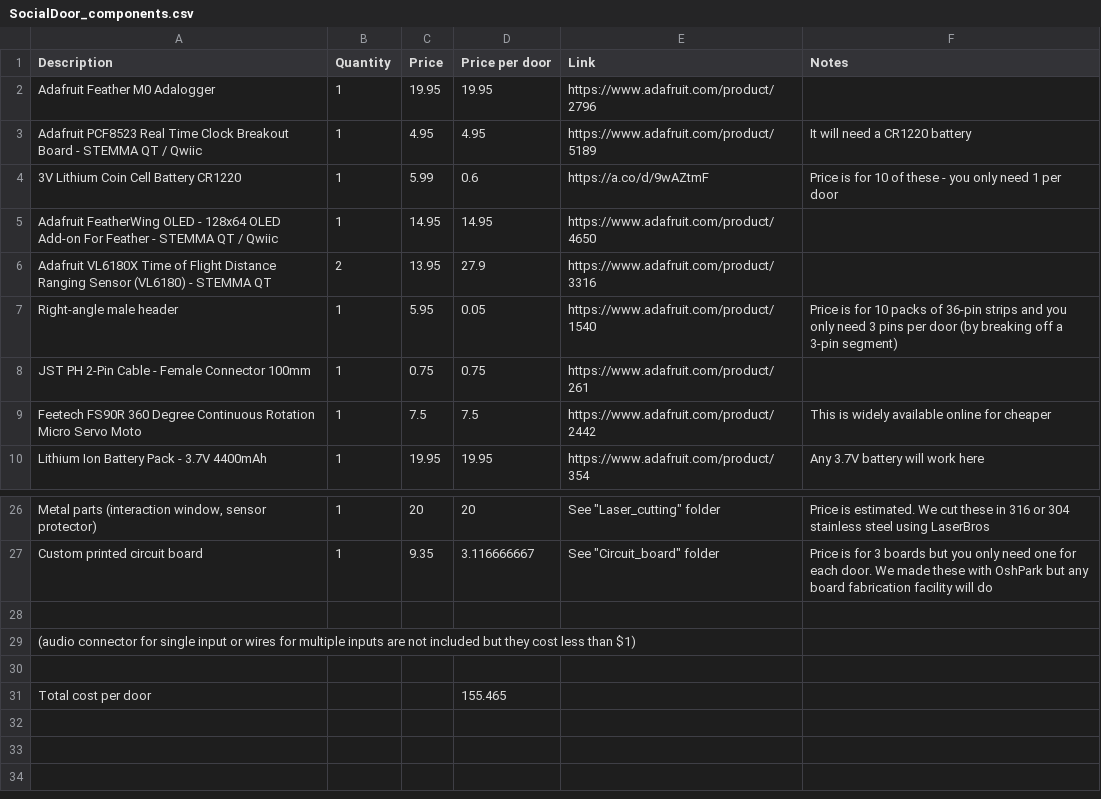
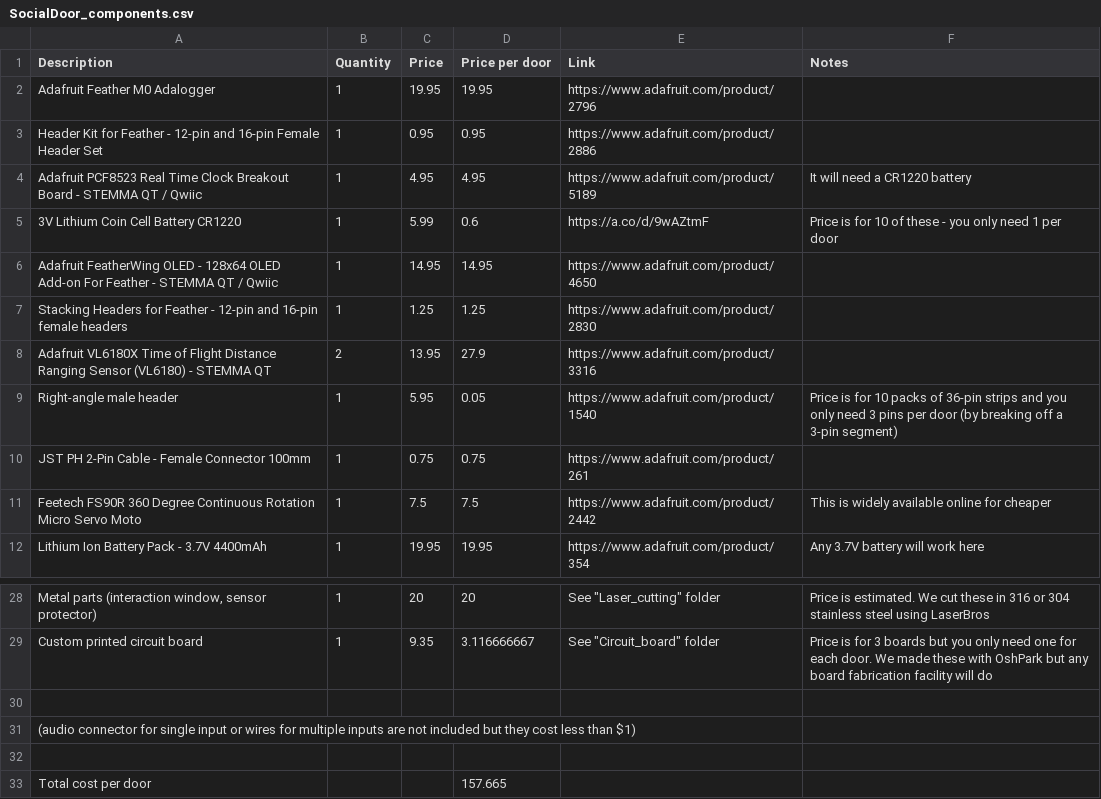
Before and after one commit to yiruchen4/Chen2026, a CSV file: SocialDoorInstructions/Parts_list/SocialDoor_components.csv, drawn as a sheet; only a part is shown, gaps mark what is left out.

Commit message:
Update SocialDoor_components.csv

```diff
--- a/SocialDoorInstructions/Parts_list/SocialDoor_components.csv
+++ b/SocialDoorInstructions/Parts_list/SocialDoor_components.csv
@@ -2,2 +2,3 @@ Description,Quantity,Price ,Price per door,Link,Notes
 Adafruit Feather M0 Adalogger,1,19.95,19.95,https://www.adafruit.com/product/2796,
+Header Kit for Feather - 12-pin and 16-pin Female Header Set,1,0.95,0.95,https://www.adafruit.com/product/2886,
 Adafruit PCF8523 Real Time Clock Breakout Board - STEMMA QT / Qwiic,1,4.95,4.95,https://www.adafruit.com/product/5189, It will need a CR1220 battery
@@ -5,2 +6,3 @@ Adafruit PCF8523 Real Time Clock Breakout Board - STEMMA QT / Qwiic,1,4.95,4.95,
 Adafruit FeatherWing OLED - 128x64 OLED Add-on For Feather - STEMMA QT / Qwiic,1,14.95,14.95,https://www.adafruit.com/product/4650,
+Stacking Headers for Feather - 12-pin and 16-pin female headers,1,1.25,1.25,https://www.adafruit.com/product/2830,
 Adafruit VL6180X Time of Flight Distance Ranging Sensor (VL6180) - STEMMA QT,2,13.95,27.9,https://www.adafruit.com/product/3316,
@@ -30,2 +32,2 @@ Custom printed circuit board,1,9.35,3.116666667,"See ""Circuit_board"" folder",P
 ,,,,,
-Total cost per door,,,155.465,,
+Total cost per door,,,157.665,,
```
